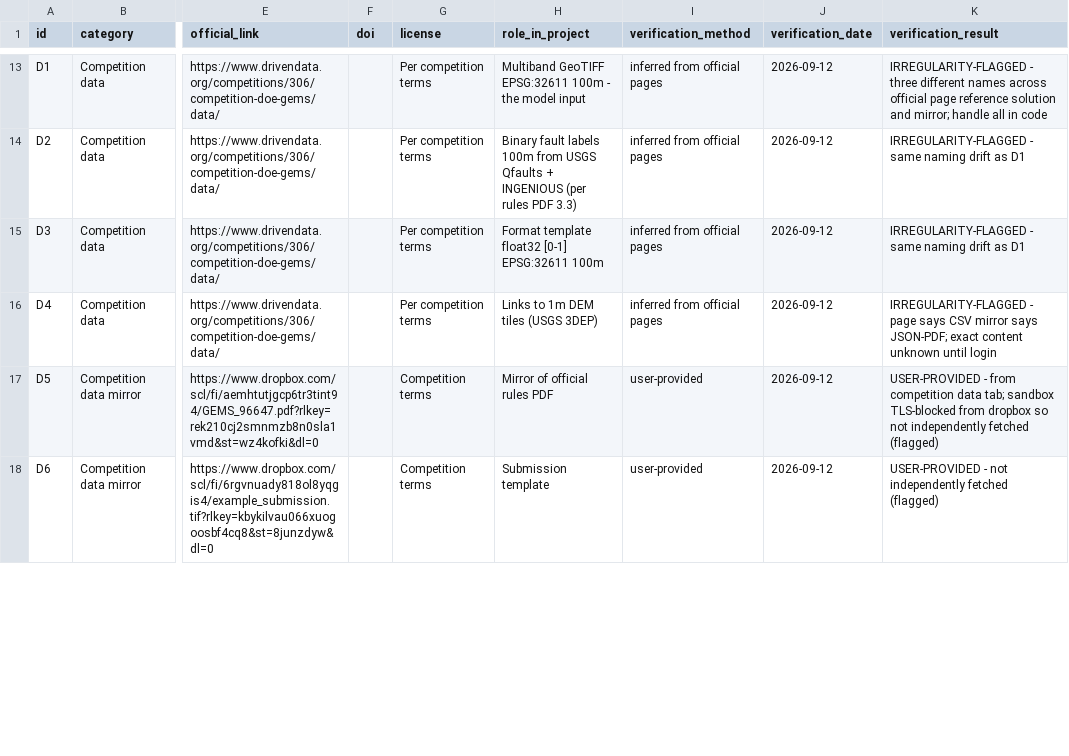
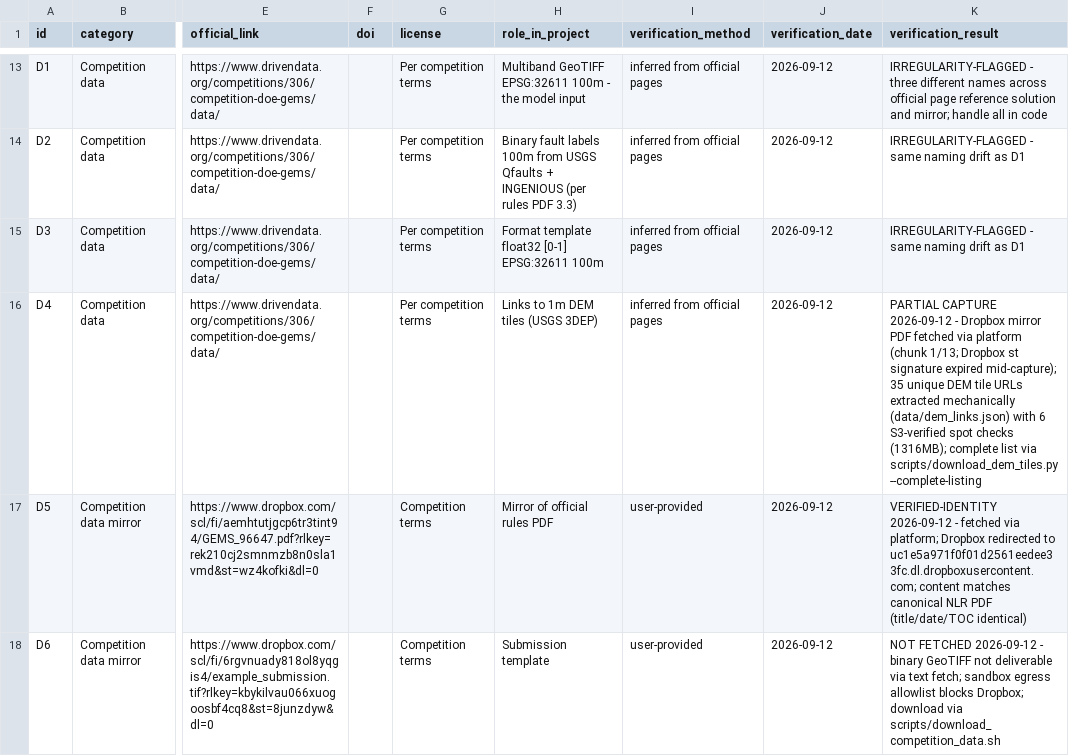
Before and after one commit to buffedlizard55-lab/GEMSDOE, a CSV file: docs/data_catalog.csv, drawn as a sheet; only a part is shown, gaps mark what is left out; the diff covers the shown part only; the diff names each change by its address in the sheet, - before the commit and + after, or states it on an @@ line.

Commit message:
Acquire competition data: DEM-links captured+verified, mirrors validated, download tooling
- Digital-elevation-model-links-JSON.pdf partially captured (chunk 1/13;
  Dropbox st signature expired mid-fetch — 6 retries logged)
- 35 unique DEM tile URLs extracted mechanically (regex over verbatim
  evidence, no transcription) -> data/dem_links.json
- 6 tiles S3-VERIFIED on prd-tnm.s3.amazonaws.com with exact sizes+ETags;
  mismatched-path variant returned key_count=0 -> canonical URL rule proven
  (path project == filename project)
- GEMS_96647.pdf mirror identity verified vs canonical NLR PDF
- New catalog entry E29 (USGS TNM staged-products bucket)
- Tooling: scripts/download_competition_data.sh (3 GeoTIFFs on unrestricted
  machines), scripts/download_dem_tiles.py (--complete-listing enumerates the
  full authoritative tile list from S3), scripts/build_dem_links.py
- Irregularities flagged inside the competition JSON (dup rows, project-path
  mismatches, garbled hosts)

Co-authored-by: arena-agent <297053741+arena-agent@users.noreply.github.com>

```diff
--- a/docs/data_catalog.csv
+++ b/docs/data_catalog.csv
-K16 (verification_result): IRREGULARITY-FLAGGED - page says CSV mirror says JSON-PDF; exact content unknown until login
+K16 (verification_result): PARTIAL CAPTURE 2026-09-12 - Dropbox mirror PDF fetched via platform (chunk 1/13; Dropbox st signature expired mid-capture); 35 unique DEM tile URLs extracted mechanically (data/dem_links.json) with 6 S3-verified spot checks (1316MB); complete list via scripts/download_dem_tiles.py --complete-listing
-K17 (verification_result): USER-PROVIDED - from competition data tab; sandbox TLS-blocked from dropbox so not independently fetched (flagged)
+K17 (verification_result): VERIFIED-IDENTITY 2026-09-12 - fetched via platform; Dropbox redirected to uc1e5a971f0f01d2561eedee33fc.dl.dropboxusercontent.com; content matches canonical NLR PDF (title/date/TOC identical)
-K18 (verification_result): USER-PROVIDED - not independently fetched (flagged)
+K18 (verification_result): NOT FETCHED 2026-09-12 - binary GeoTIFF not deliverable via text fetch; sandbox egress allowlist blocks Dropbox; download via scripts/download_competition_data.sh
```
Also changed, not shown: 1 added row and 3 edited cells elsewhere in this file, 7 other files.
